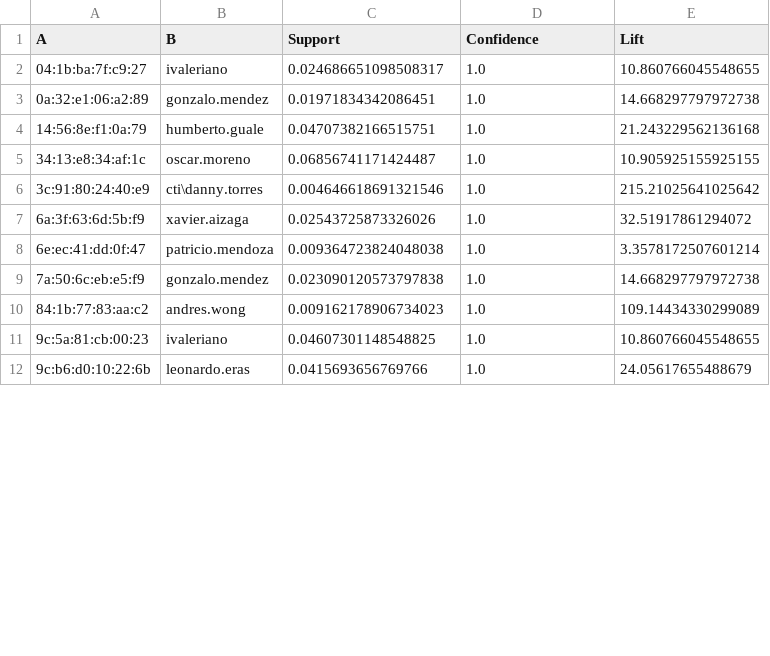
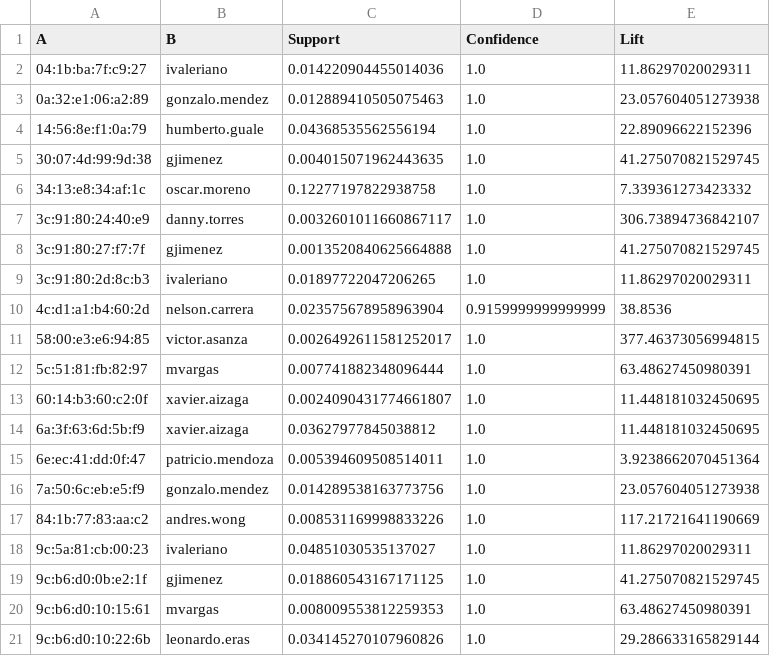
Before and after one commit to aforocti/Aplicacion_deep_learning, a CSV file: association_rules.csv, drawn as a sheet; only a part is shown; the diff covers the shown part only.

```diff
--- a/association_rules.csv
+++ b/association_rules.csv
@@ -1,12 +1,21 @@
 A,B,Support,Confidence,Lift
-04:1b:ba:7f:c9:27,ivaleriano,0.024686651098508317,1.0,10.860766045548655
-0a:32:e1:06:a2:89,gonzalo.mendez,0.01971834342086451,1.0,14.668297797972738
-14:56:8e:f1:0a:79,humberto.guale,0.04707382166515751,1.0,21.243229562136168
-34:13:e8:34:af:1c,oscar.moreno,0.06856741171424487,1.0,10.905925155925155
-3c:91:80:24:40:e9,cti\danny.torres,0.004646618691321546,1.0,215.21025641025642
-6a:3f:63:6d:5b:f9,xavier.aizaga,0.02543725873326026,1.0,32.51917861294072
-6e:ec:41:dd:0f:47,patricio.mendoza,0.009364723824048038,1.0,3.3578172507601214
-7a:50:6c:eb:e5:f9,gonzalo.mendez,0.023090120573797838,1.0,14.668297797972738
-84:1b:77:83:aa:c2,andres.wong,0.009162178906734023,1.0,109.14434330299089
-9c:5a:81:cb:00:23,ivaleriano,0.04607301148548825,1.0,10.860766045548655
-9c:b6:d0:10:22:6b,leonardo.eras,0.0415693656769766,1.0,24.05617655488679
+04:1b:ba:7f:c9:27,ivaleriano,0.014220904455014036,1.0,11.86297020029311
+0a:32:e1:06:a2:89,gonzalo.mendez,0.012889410505075463,1.0,23.057604051273938
+14:56:8e:f1:0a:79,humberto.guale,0.04368535562556194,1.0,22.89096622152396
+30:07:4d:99:9d:38,gjimenez,0.004015071962443635,1.0,41.275070821529745
+34:13:e8:34:af:1c,oscar.moreno,0.12277197822938758,1.0,7.339361273423332
+3c:91:80:24:40:e9,danny.torres,0.0032601011660867117,1.0,306.73894736842107
+3c:91:80:27:f7:7f,gjimenez,0.0013520840625664888,1.0,41.275070821529745
+3c:91:80:2d:8c:b3,ivaleriano,0.01897722047206265,1.0,11.86297020029311
+4c:d1:a1:b4:60:2d,nelson.carrera,0.023575678958963904,0.9159999999999999,38.8536
+58:00:e3:e6:94:85,victor.asanza,0.0026492611581252017,1.0,377.46373056994815
+5c:51:81:fb:82:97,mvargas,0.007741882348096444,1.0,63.48627450980391
+60:14:b3:60:c2:0f,xavier.aizaga,0.0024090431774661807,1.0,11.448181032450695
+6a:3f:63:6d:5b:f9,xavier.aizaga,0.03627977845038812,1.0,11.448181032450695
+6e:ec:41:dd:0f:47,patricio.mendoza,0.005394609508514011,1.0,3.9238662070451364
+7a:50:6c:eb:e5:f9,gonzalo.mendez,0.014289538163773756,1.0,23.057604051273938
+84:1b:77:83:aa:c2,andres.wong,0.008531169998833226,1.0,117.21721641190669
+9c:5a:81:cb:00:23,ivaleriano,0.04851030535137027,1.0,11.86297020029311
+9c:b6:d0:0b:e2:1f,gjimenez,0.018860543167171125,1.0,41.275070821529745
+9c:b6:d0:10:15:61,mvargas,0.008009553812259353,1.0,63.48627450980391
+9c:b6:d0:10:22:6b,leonardo.eras,0.034145270107960826,1.0,29.286633165829144
```
Also changed, not shown: 4 added rows, 6 removed rows and 15 edited cells elsewhere in this file, 12 other files.
